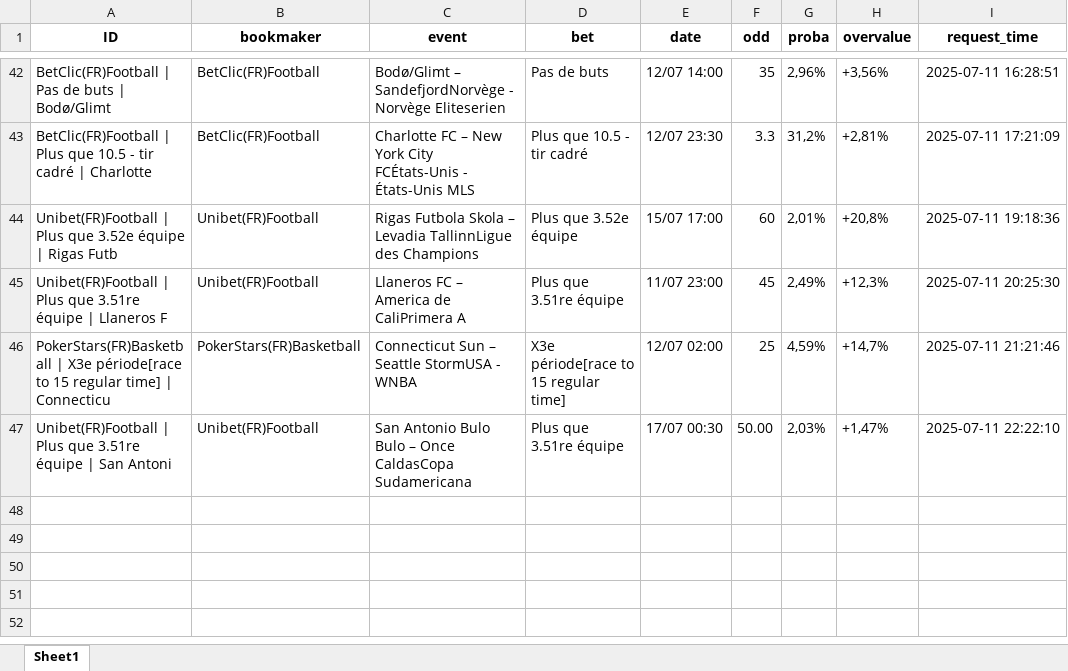
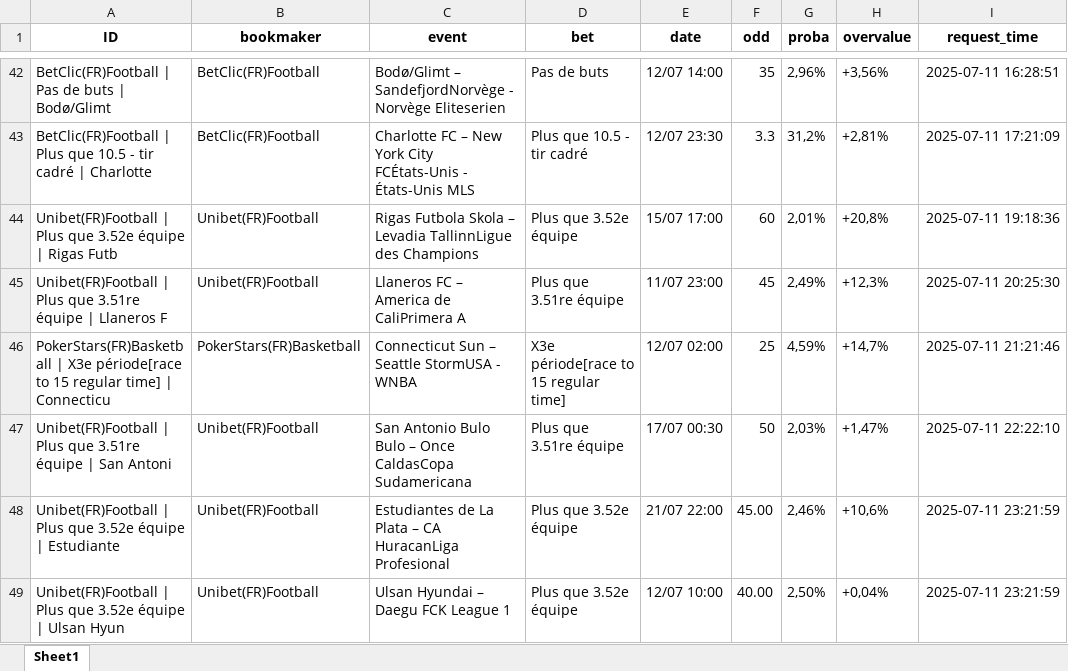
Before and after one commit to mdujardin3007/betting_scrapping, an Excel workbook: data/valuebets_database_2025-07-11.xlsx, sheet Sheet1, drawn as a sheet; only a part is shown, gaps mark what is left out; values as stored, in another font and other column widths than the file's, no borders; the diff names each change by its address in the sheet, - before the commit and + after, or states it on an @@ line.

Commit message:
Mise à jour des données valuebets

```diff
--- a/data/valuebets_database_2025-07-11.xlsx (sheet Sheet1)
+++ b/data/valuebets_database_2025-07-11.xlsx (sheet Sheet1)
-F47 (odd): 50.00
+F47 (odd): 50
+row 48: Unibet(FR)Football | Plus que 3.52e équipe | Estudiante | Unibet(FR)Football | Estudiantes de La Plata – CA HuracanLiga Profesional | Plus que 3.52e équipe | 21/07 22:00 | 45.00 | 2,46% | +10,6% | 2025-07-11 23:21:59
+row 49: Unibet(FR)Football | Plus que 3.52e équipe | Ulsan Hyun | Unibet(FR)Football | Ulsan Hyundai – Daegu FCK League 1 | Plus que 3.52e équipe | 12/07 10:00 | 40.00 | 2,50% | +0,04% | 2025-07-11 23:21:59
```
